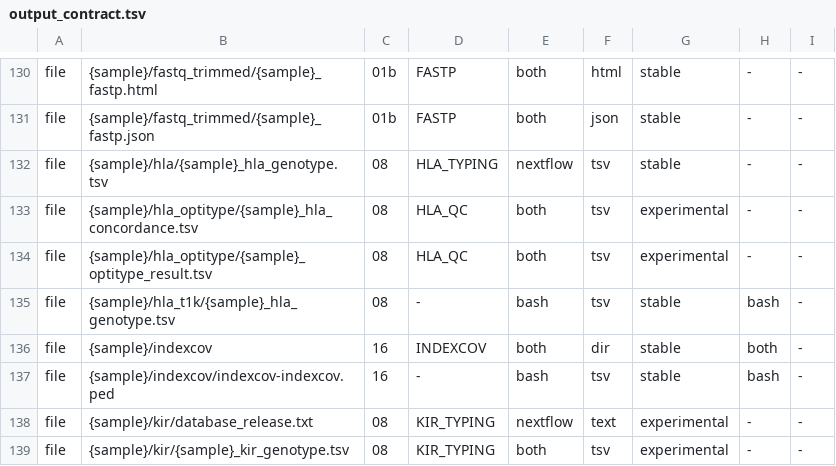
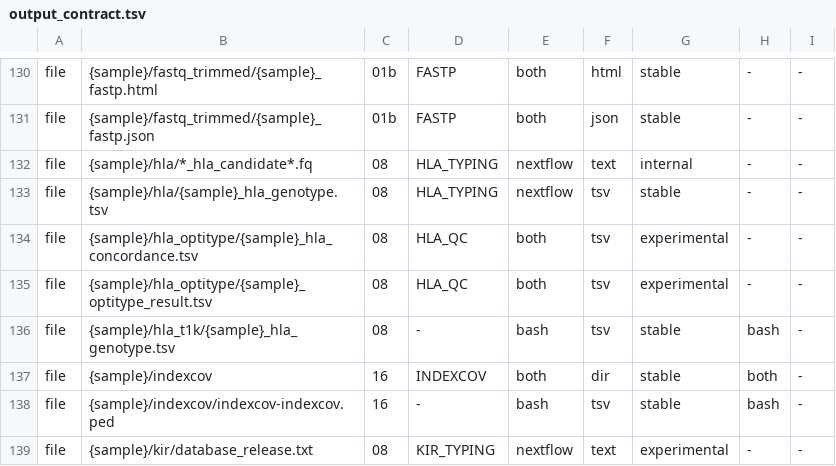
Before and after one commit to GeiserX/OwnGenome, a TSV file: assets/output_contract.tsv, drawn as a sheet; only a part is shown, gaps mark what is left out; the shorter side is filled out with more unchanged rows; the diff names each change by its address in the sheet, - before the commit and + after, or states it on an @@ line.

```diff
--- a/assets/output_contract.tsv
+++ b/assets/output_contract.tsv
+row 132: file | {sample}/hla/*_hla_candidate*.fq | 08 | HLA_TYPING | nextflow | text | internal | - | -
```
Also changed, not shown: 5 other files.
